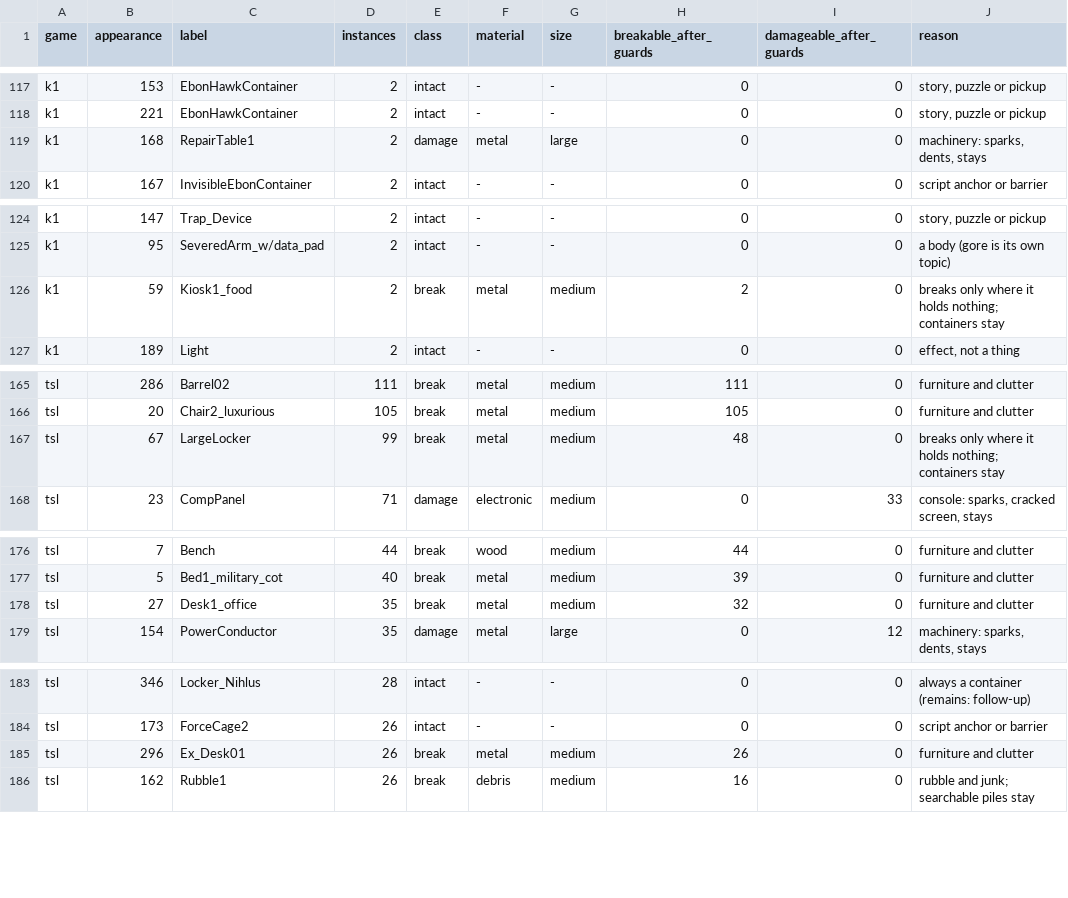
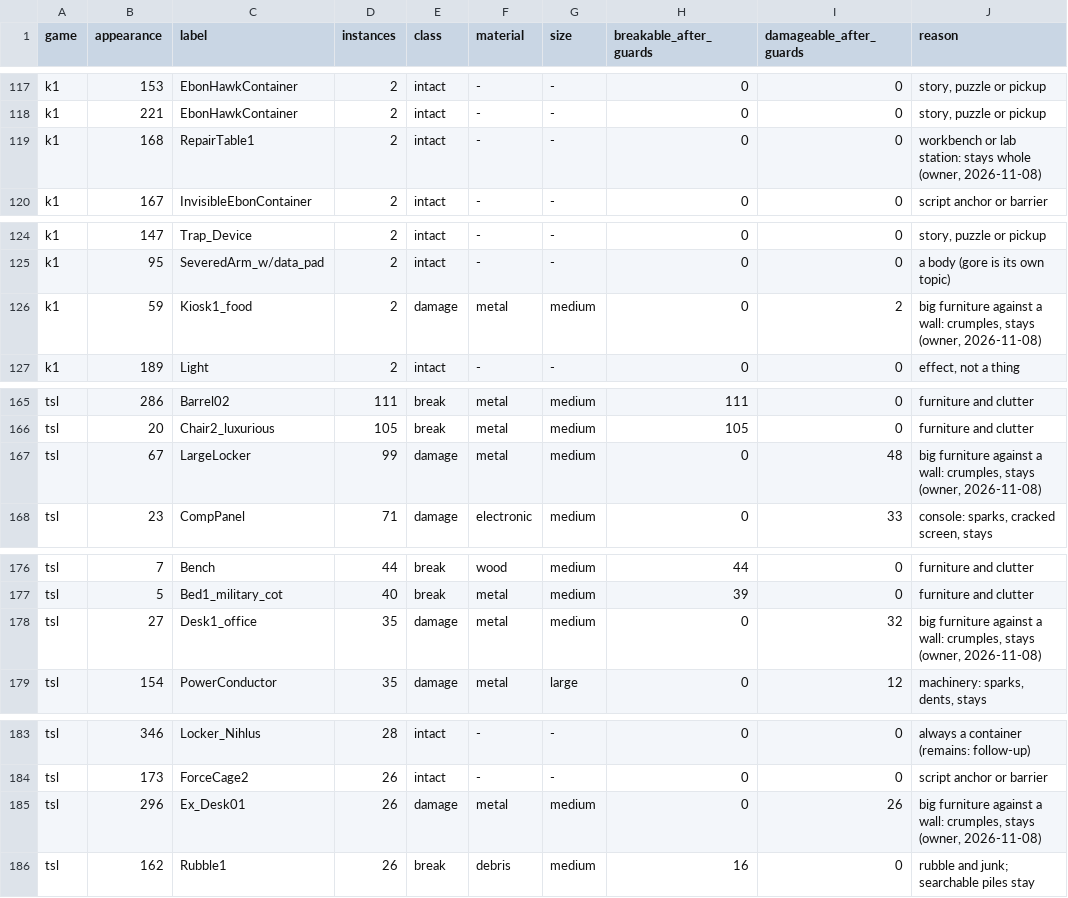
Before and after one commit to kjk-engine/kjk, a CSV file: docs/superpowers/specs/2026-11-06-destruction-props.csv, drawn as a sheet; only a part is shown, gaps mark what is left out; the diff covers the shown part only.

Commit message:
Workbenches stay intact, and desks, kiosks and lockers crumple instead of breaking
The owner's playtest classes: RepairTable1/2 (both games) and TSL's Work_Table02 are intact; the desks, kiosks and LargeLocker move from break to damage. A probe pins the rule that no electronic or large kind ever breaks.

```diff
--- a/docs/superpowers/specs/2026-11-06-destruction-props.csv
+++ b/docs/superpowers/specs/2026-11-06-destruction-props.csv
@@ -118,3 +118,3 @@ k1,153,EbonHawkContainer,2,intact,-,-,0,0,"story, puzzle or pickup"
 k1,221,EbonHawkContainer,2,intact,-,-,0,0,"story, puzzle or pickup"
-k1,168,RepairTable1,2,damage,metal,large,0,0,"machinery: sparks, dents, stays"
+k1,168,RepairTable1,2,intact,-,-,0,0,"workbench or lab station: stays whole (owner, 2026-11-08)"
 k1,167,InvisibleEbonContainer,2,intact,-,-,0,0,script anchor or barrier
@@ -125,3 +125,3 @@ k1,147,Trap_Device,2,intact,-,-,0,0,"story, puzzle or pickup"
 k1,95,SeveredArm_w/data_pad,2,intact,-,-,0,0,a body (gore is its own topic)
-k1,59,Kiosk1_food,2,break,metal,medium,2,0,breaks only where it holds nothing; containers stay
+k1,59,Kiosk1_food,2,damage,metal,medium,0,2,"big furniture against a wall: crumples, stays (owner, 2026-11-08)"
 k1,189,Light,2,intact,-,-,0,0,"effect, not a thing"
@@ -166,3 +166,3 @@ tsl,286,Barrel02,111,break,metal,medium,111,0,furniture and clutter
 tsl,20,Chair2_luxurious,105,break,metal,medium,105,0,furniture and clutter
-tsl,67,LargeLocker,99,break,metal,medium,48,0,breaks only where it holds nothing; containers stay
+tsl,67,LargeLocker,99,damage,metal,medium,0,48,"big furniture against a wall: crumples, stays (owner, 2026-11-08)"
 tsl,23,CompPanel,71,damage,electronic,medium,0,33,"console: sparks, cracked screen, stays"
@@ -177,3 +177,3 @@ tsl,7,Bench,44,break,wood,medium,44,0,furniture and clutter
 tsl,5,Bed1_military_cot,40,break,metal,medium,39,0,furniture and clutter
-tsl,27,Desk1_office,35,break,metal,medium,32,0,furniture and clutter
+tsl,27,Desk1_office,35,damage,metal,medium,0,32,"big furniture against a wall: crumples, stays (owner, 2026-11-08)"
 tsl,154,PowerConductor,35,damage,metal,large,0,12,"machinery: sparks, dents, stays"
@@ -184,3 +184,3 @@ tsl,346,Locker_Nihlus,28,intact,-,-,0,0,always a container (remains: follow-up)
 tsl,173,ForceCage2,26,intact,-,-,0,0,script anchor or barrier
-tsl,296,Ex_Desk01,26,break,metal,medium,26,0,furniture and clutter
+tsl,296,Ex_Desk01,26,damage,metal,medium,0,26,"big furniture against a wall: crumples, stays (owner, 2026-11-08)"
 tsl,162,Rubble1,26,break,debris,medium,16,0,rubble and junk; searchable piles stay
```
Also changed, not shown: 49 edited cells elsewhere in this file, data/destruction/props.csv, 1 other file.
